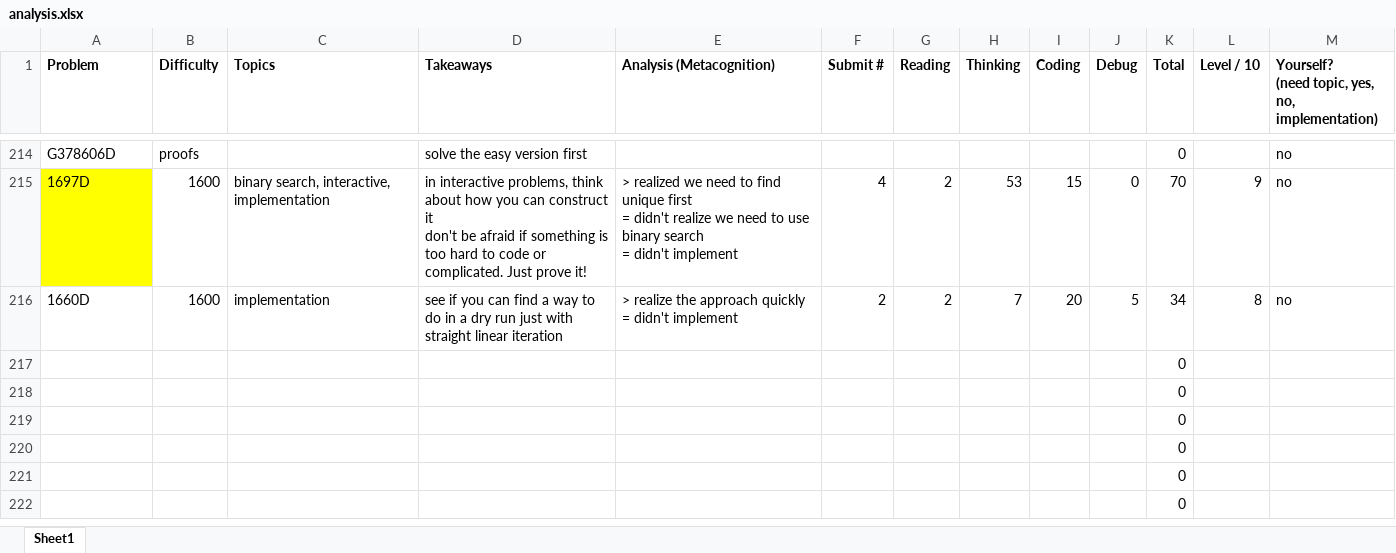
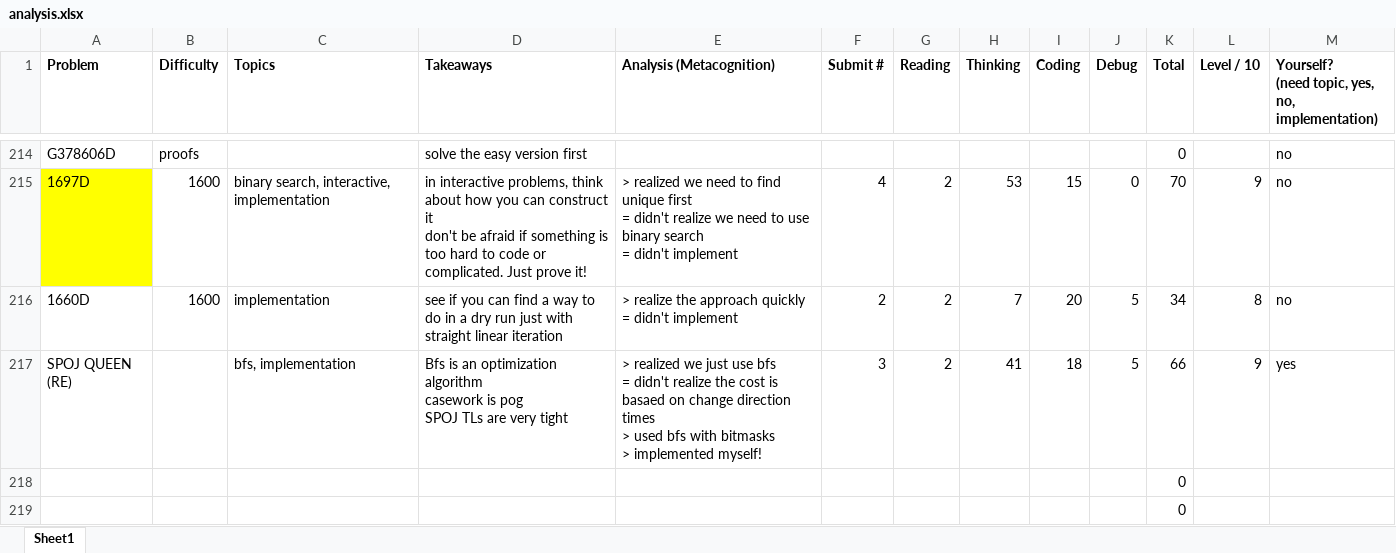
Before and after one commit to tfg1434/cp, an Excel workbook: analysis.xlsx, sheet Sheet1, drawn as a sheet; only a part is shown, gaps mark what is left out; the shorter side is filled out with more unchanged rows; values as stored, in another font and other column widths than the file's, no borders; conditional formats not drawn; removed rows and columns are numbered as before the commit, all else as after; ↵ is a line break in a cell; the diff names each change by its address in the sheet, - before the commit and + after, or states it on an @@ line.

Commit message:
SPOJ QUEEN (RE)

```diff
--- a/analysis.xlsx (sheet Sheet1)
+++ b/analysis.xlsx (sheet Sheet1)
-row 217:  |  |  |  |  |  |  |  |  |  | 0
+row 217: SPOJ QUEEN (RE) |  | bfs, implementation | Bfs is an optimization algorithm ↵ casework is pog ↵ SPOJ TLs are very tight | > realized we just use bfs ↵ = didn't realize the cost is basaed on change direction times ↵ > used bfs with bitmasks ↵ > implemented myself! | 3 | 2 | 41 | 18 | 5 | 66 | 9 | yes
```
Also changed, not shown: 1 other file.
